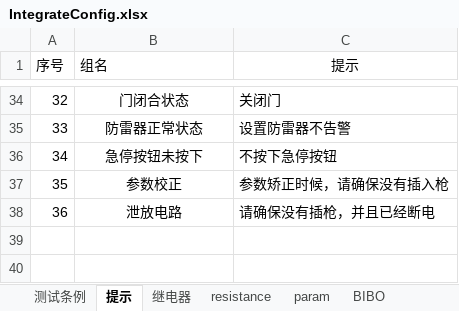
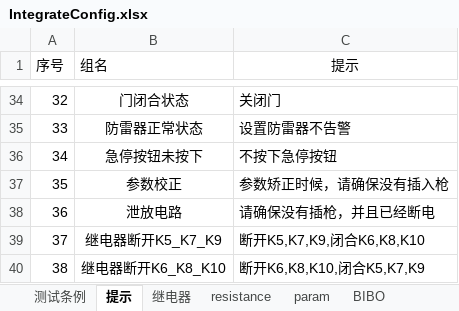
Before and after one commit to newdoublefish/mcmctestsys, an Excel workbook: config/project/Integrate/IntegrateConfig.xlsx, sheet 提示, drawn as a sheet; only a part is shown, gaps mark what is left out; values as stored, in another font and other column widths than the file's, no borders; the diff names each change by its address in the sheet, - before the commit and + after, or states it on an @@ line.

```diff
--- a/config/project/Integrate/IntegrateConfig.xlsx (sheet 提示)
+++ b/config/project/Integrate/IntegrateConfig.xlsx (sheet 提示)
+row 39: 37 | 继电器断开K5_K7_K9 | 断开K5,K7,K9,闭合K6,K8,K10
+row 40: 38 | 继电器断开K6_K8_K10 | 断开K6,K8,K10,闭合K5,K7,K9
```
Also changed, not shown: sheet BIBO, sheet 测试条例, 12 other files.
